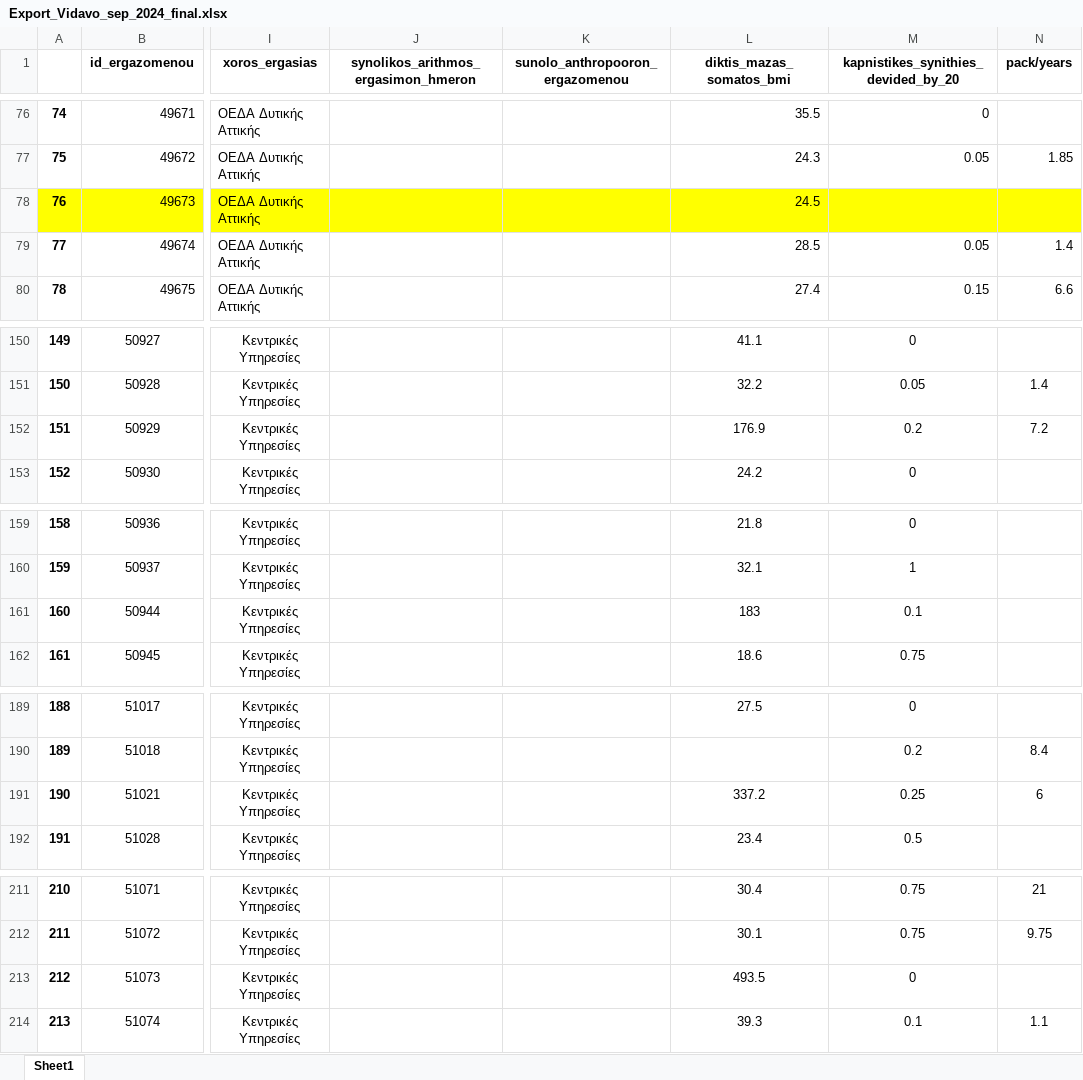
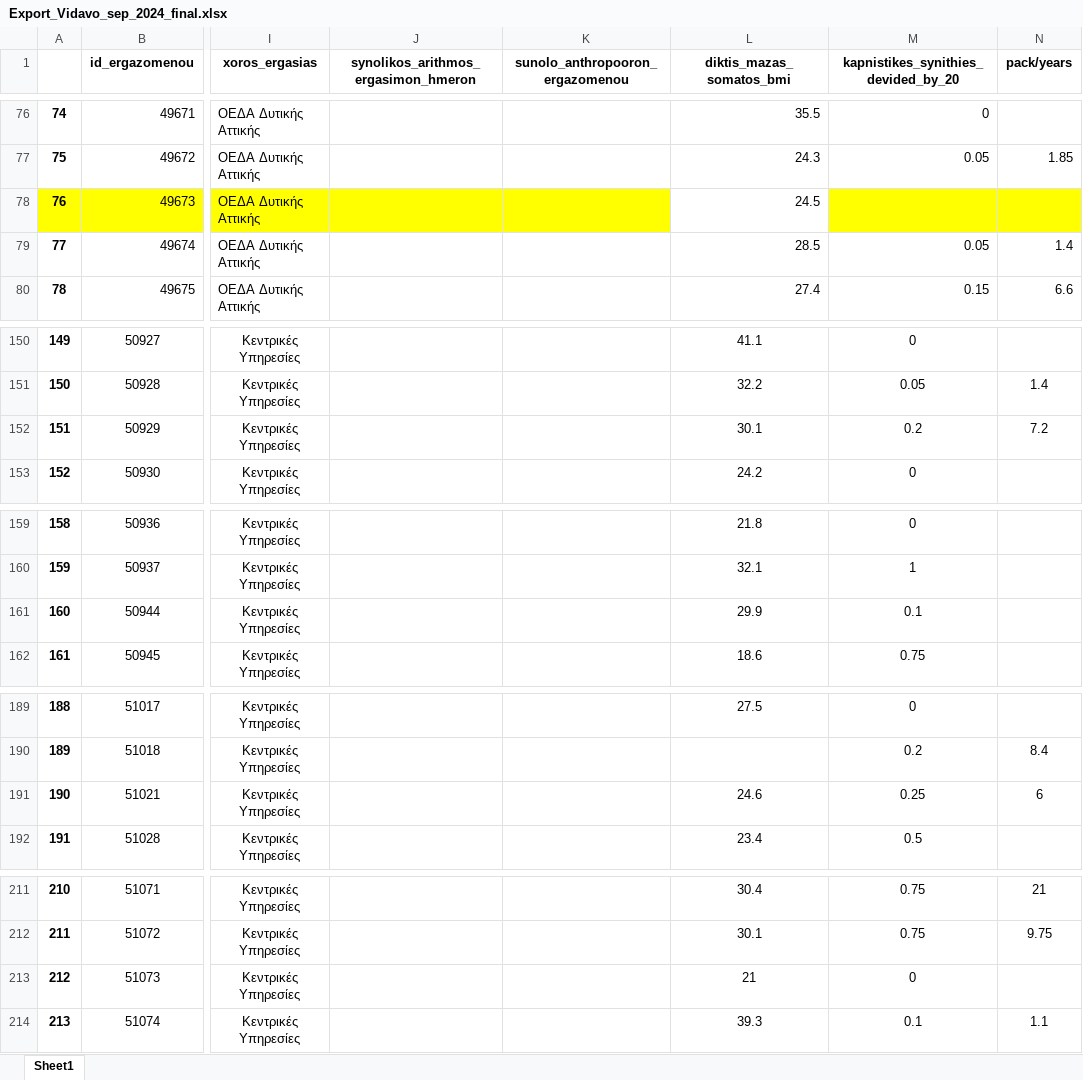
Before and after one commit to cmtprooptiki/deiktes_paratiritirio, an Excel workbook: Export_Vidavo_sep_2024_final.xlsx, sheet Sheet1, drawn as a sheet; only a part is shown, gaps mark what is left out; values as stored, in another font and other column widths than the file's, no borders; the diff covers the shown part only; the diff names each change by its address in the sheet, - before the commit and + after, or states it on an @@ line.

Commit message:
message

```diff
--- a/Export_Vidavo_sep_2024_final.xlsx (sheet Sheet1)
+++ b/Export_Vidavo_sep_2024_final.xlsx (sheet Sheet1)
-L78 fill: #FFFF00
+L78 fill: none
-L152 (diktis_mazas_somatos_bmi): 176.9
+L152 (diktis_mazas_somatos_bmi): 30.1
-L161 (diktis_mazas_somatos_bmi): 183
+L161 (diktis_mazas_somatos_bmi): 29.9
-L191 (diktis_mazas_somatos_bmi): 337.2
+L191 (diktis_mazas_somatos_bmi): 24.6
-L213 (diktis_mazas_somatos_bmi): 493.5
+L213 (diktis_mazas_somatos_bmi): 21
```
Also changed, not shown: cell formats elsewhere in this sheet.
